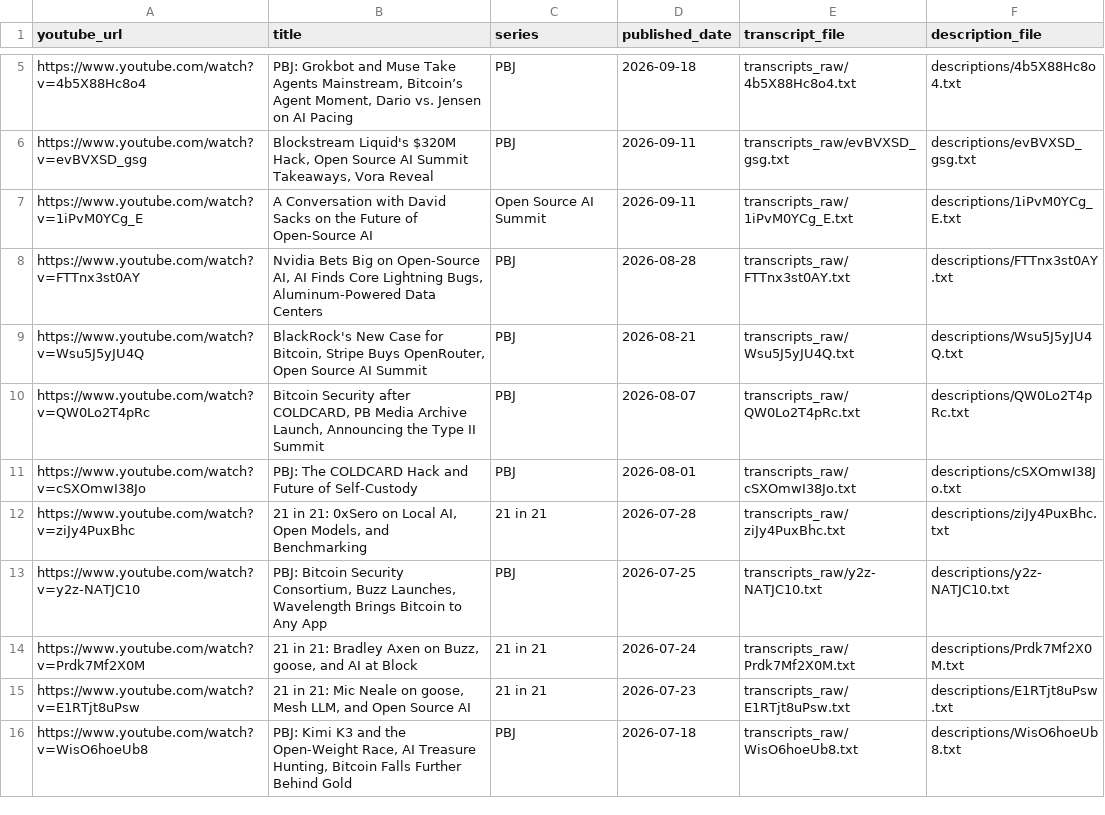
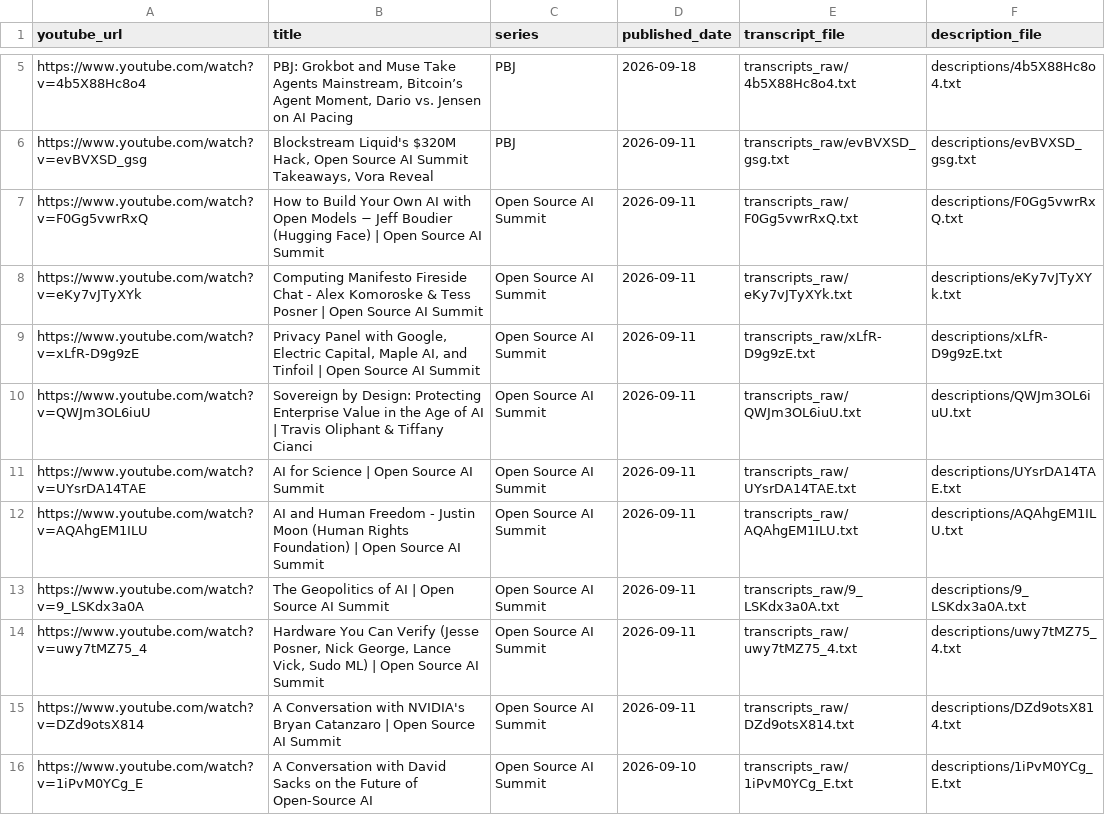
Before and after one commit to presidiobtc/pb-index, a CSV file: catalog.csv, drawn as a sheet; only a part is shown, gaps mark what is left out; the shorter side is filled out with more unchanged rows; the diff covers the shown part only.

Commit message:
Index OSAIS recordings and publish summit playlist

```diff
--- a/catalog.csv
+++ b/catalog.csv
@@ -6,2 +6,11 @@ https://www.youtube.com/watch?v=4b5X88Hc8o4,"PBJ: Grokbot and Muse Take Agents M
 https://www.youtube.com/watch?v=evBVXSD_gsg,"Blockstream Liquid's $320M Hack, Open Source AI Summit Takeaways, Vora Reveal",PBJ,2026-09-11,transcripts_raw/evBVXSD_gsg.txt,descriptions/evBVXSD_gsg.txt
-https://www.youtube.com/watch?v=1iPvM0YCg_E,A Conversation with David Sacks on the Future of Open-Source AI,Open Source AI Summit,2026-09-11,transcripts_raw/1iPvM0YCg_E.txt,descriptions/1iPvM0YCg_E.txt
+https://www.youtube.com/watch?v=F0Gg5vwrRxQ,How to Build Your Own AI with Open Models − Jeff Boudier (Hugging Face) | Open Source AI Summit,Open Source AI Summit,2026-09-11,transcripts_raw/F0Gg5vwrRxQ.txt,descriptions/F0Gg5vwrRxQ.txt
+https://www.youtube.com/watch?v=eKy7vJTyXYk,Computing Manifesto Fireside Chat - Alex Komoroske & Tess Posner | Open Source AI Summit,Open Source AI Summit,2026-09-11,transcripts_raw/eKy7vJTyXYk.txt,descriptions/eKy7vJTyXYk.txt
+https://www.youtube.com/watch?v=xLfR-D9g9zE,"Privacy Panel with Google, Electric Capital, Maple AI, and Tinfoil | Open Source AI Summit",Open Source AI Summit,2026-09-11,transcripts_raw/xLfR-D9g9zE.txt,descriptions/xLfR-D9g9zE.txt
+https://www.youtube.com/watch?v=QWJm3OL6iuU,Sovereign by Design: Protecting Enterprise Value in the Age of AI | Travis Oliphant & Tiffany Cianci,Open Source AI Summit,2026-09-11,transcripts_raw/QWJm3OL6iuU.txt,descriptions/QWJm3OL6iuU.txt
+https://www.youtube.com/watch?v=UYsrDA14TAE,AI for Science | Open Source AI Summit,Open Source AI Summit,2026-09-11,transcripts_raw/UYsrDA14TAE.txt,descriptions/UYsrDA14TAE.txt
+https://www.youtube.com/watch?v=AQAhgEM1ILU,AI and Human Freedom - Justin Moon (Human Rights Foundation) | Open Source AI Summit,Open Source AI Summit,2026-09-11,transcripts_raw/AQAhgEM1ILU.txt,descriptions/AQAhgEM1ILU.txt
+https://www.youtube.com/watch?v=9_LSKdx3a0A,The Geopolitics of AI | Open Source AI Summit,Open Source AI Summit,2026-09-11,transcripts_raw/9_LSKdx3a0A.txt,descriptions/9_LSKdx3a0A.txt
+https://www.youtube.com/watch?v=uwy7tMZ75_4,"Hardware You Can Verify (Jesse Posner, Nick George, Lance Vick, Sudo ML) | Open Source AI Summit",Open Source AI Summit,2026-09-11,transcripts_raw/uwy7tMZ75_4.txt,descriptions/uwy7tMZ75_4.txt
+https://www.youtube.com/watch?v=DZd9otsX814,A Conversation with NVIDIA's Bryan Catanzaro | Open Source AI Summit,Open Source AI Summit,2026-09-11,transcripts_raw/DZd9otsX814.txt,descriptions/DZd9otsX814.txt
+https://www.youtube.com/watch?v=1iPvM0YCg_E,A Conversation with David Sacks on the Future of Open-Source AI,Open Source AI Summit,2026-09-10,transcripts_raw/1iPvM0YCg_E.txt,descriptions/1iPvM0YCg_E.txt
```
Also changed, not shown: 10 added rows elsewhere in this file, 47 other files.
